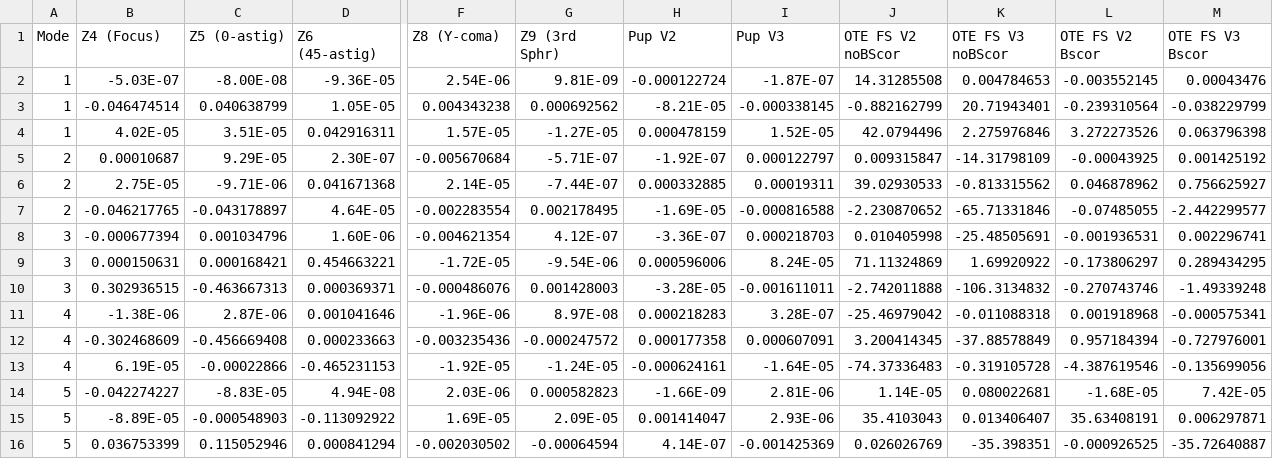
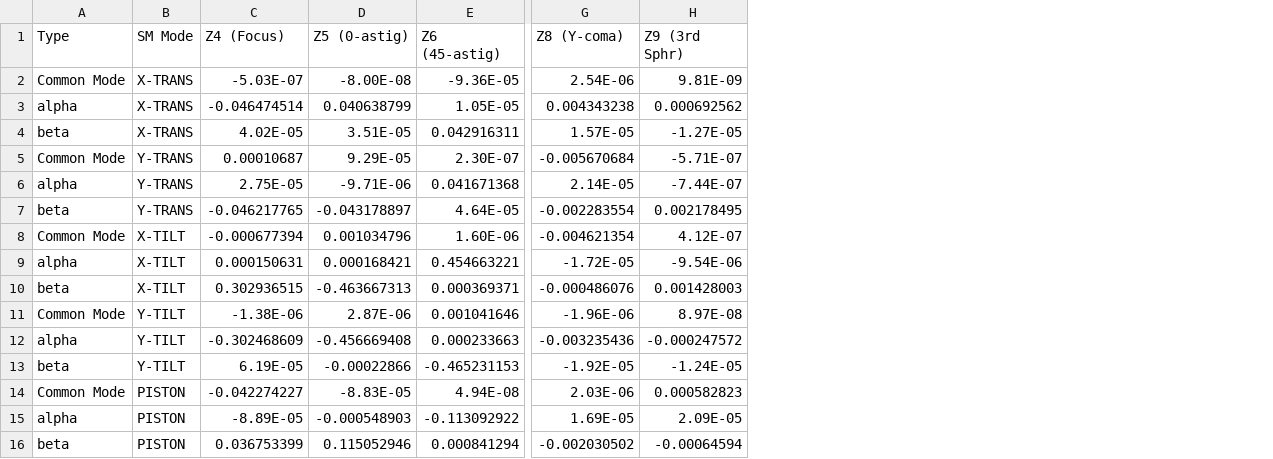
Before and after one commit to spacetelescope/webbpsf, a CSV file: webbpsf/otelm/SMIF_zernike.csv, drawn as a sheet; only a part is shown, gaps mark what is left out; removed rows and columns are numbered as before the commit, all else as after; the diff names each change by its address in the sheet, - before the commit and + after, or states it on an @@ line.

```diff
--- a/webbpsf/otelm/SMIF_zernike.csv
+++ b/webbpsf/otelm/SMIF_zernike.csv
-column A (Mode), rows 2-16: 1 | 1 | 1 | 2 | 2 | 2 | 3 | 3 | 3 | 4 | 4 | 4 | 5 | 5 | 5
+column A (Type), rows 2-16: Common Mode | alpha | beta | Common Mode | alpha | beta | Common Mode | alpha | beta | Common Mode | alpha | beta | Common Mode | alpha | beta
+column B (SM Mode), rows 2-16: X-TRANS | X-TRANS | X-TRANS | Y-TRANS | Y-TRANS | Y-TRANS | X-TILT | X-TILT | X-TILT | Y-TILT | Y-TILT | Y-TILT | PISTON | PISTON | PISTON
-column H (Pup V2), rows 2-16: -0.000122724 | -8.21E-05 | 0.000478159 | -1.92E-07 | 0.000332885 | -1.69E-05 | -3.36E-07 | 0.000596006 | -3.28E-05 | 0.000218283 | 0.000177358 | -0.000624161 | -1.66E-09 | 0.001414047 | 4.14E-07
-column I (Pup V3), rows 2-16: -1.87E-07 | -0.000338145 | 1.52E-05 | 0.000122797 | 0.00019311 | -0.000816588 | 0.000218703 | 8.24E-05 | -0.001611011 | 3.28E-07 | 0.000607091 | -1.64E-05 | 2.81E-06 | 2.93E-06 | -0.001425369
-column J (OTE FS V2 noBScor), rows 2-16: 14.31285508 | -0.882162799 | 42.0794496 | 0.009315847 | 39.02930533 | -2.230870652 | 0.010405998 | 71.11324869 | -2.742011888 | -25.46979042 | 3.200414345 | -74.37336483 | 1.14E-05 | 35.4103043 | 0.026026769
-column K (OTE FS V3 noBScor), rows 2-16: 0.004784653 | 20.71943401 | 2.275976846 | -14.31798109 | -0.813315562 | -65.71331846 | -25.48505691 | 1.69920922 | -106.3134832 | -0.011088318 | -37.88578849 | -0.319105728 | 0.080022681 | 0.013406407 | -35.398351
-column L (OTE FS V2 Bscor), rows 2-16: -0.003552145 | -0.239310564 | 3.272273526 | -0.00043925 | 0.046878962 | -0.07485055 | -0.001936531 | -0.173806297 | -0.270743746 | 0.001918968 | 0.957184394 | -4.387619546 | -1.68E-05 | 35.63408191 | -0.000926525
-column M (OTE FS V3 Bscor), rows 2-16: 0.00043476 | -0.038229799 | 0.063796398 | 0.001425192 | 0.756625927 | -2.442299577 | 0.002296741 | 0.289434295 | -1.49339248 | -0.000575341 | -0.727976001 | -0.135699056 | 7.42E-05 | 0.006297871 | -35.72640887
```
Also changed, not shown: webbpsf/otelm/SMIF_hexike.csv, 1 other file.
